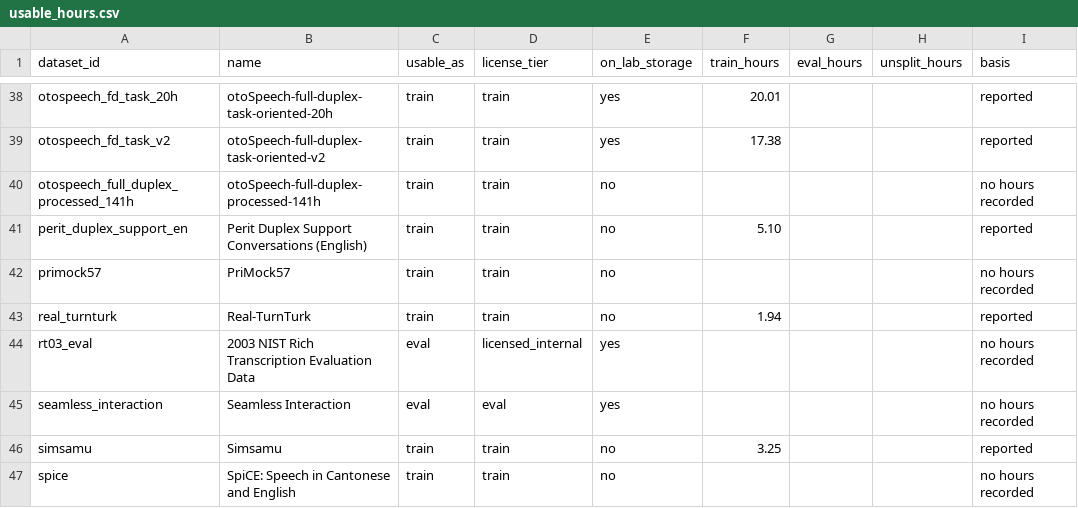
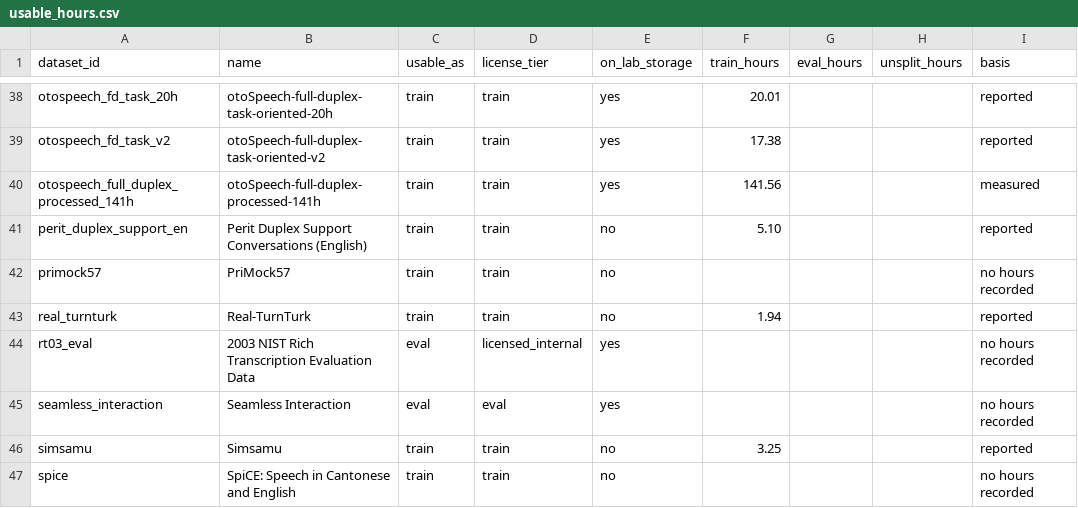
Before and after one commit to KimHaeri/sd_dataset_db, a CSV file: views/usable_hours.csv, drawn as a sheet; only a part is shown, gaps mark what is left out.

```diff
--- a/views/usable_hours.csv
+++ b/views/usable_hours.csv
@@ -39,3 +39,3 @@ otospeech_fd_task_20h,otoSpeech-full-duplex-task-oriented-20h,train,train,yes,20
 otospeech_fd_task_v2,otoSpeech-full-duplex-task-oriented-v2,train,train,yes,17.38,,,reported
-otospeech_full_duplex_processed_141h,otoSpeech-full-duplex-processed-141h,train,train,no,,,,no hours recorded
+otospeech_full_duplex_processed_141h,otoSpeech-full-duplex-processed-141h,train,train,yes,141.56,,,measured
 perit_duplex_support_en,Perit Duplex Support Conversations (English),train,train,no,5.10,,,reported
```
Also changed, not shown: data/datasets.csv, views/datasets_wide.csv, 3 other files.
